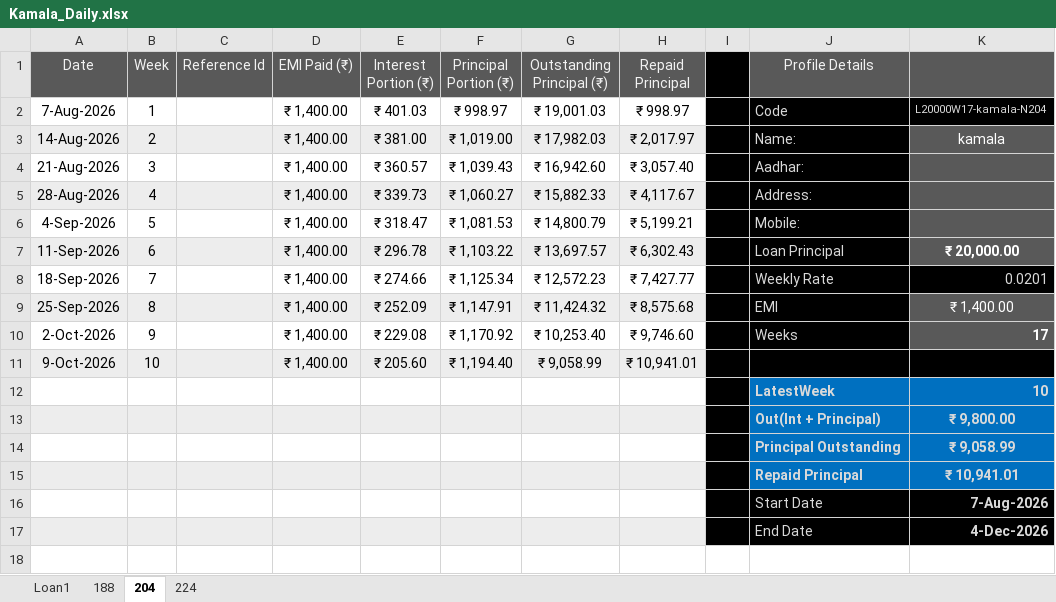
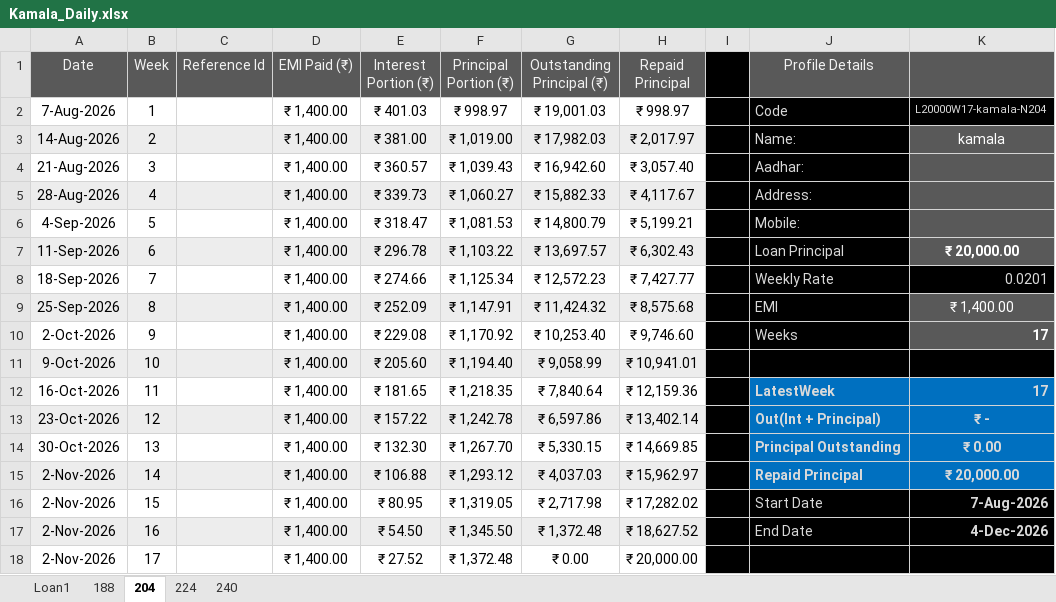
Before and after one commit to aboongm/tungfamFinance, an Excel workbook: NBFC-MF/Borrowers/Kamala_Daily.xlsx, sheet 204, drawn as a sheet; values as stored, in another font and other column widths than the file's, no borders; removed rows and columns are numbered as before the commit, all else as after; the diff names each change by its address in the sheet, - before the commit and + after, or states it on an @@ line.

```diff
--- a/NBFC-MF/Borrowers/Kamala_Daily.xlsx (sheet 204)
+++ b/NBFC-MF/Borrowers/Kamala_Daily.xlsx (sheet 204)
+sheet tab: 240
-row 12:  |  |  |  |  |  |  |  |  | LatestWeek | 10
-row 13:  |  |  |  |  |  |  |  |  | Out(Int + Principal) | ₹ 9,800.00
-row 14:  |  |  |  |  |  |  |  |  | Principal Outstanding | ₹ 9,058.99
-row 15:  |  |  |  |  |  |  |  |  | Repaid Principal | ₹ 10,941.01
-row 16:  |  |  |  |  |  |  |  |  | Start Date | 7-Aug-2026
-row 17:  |  |  |  |  |  |  |  |  | End Date | 4-Dec-2026
+row 12: 16-Oct-2026 | 11 |  | ₹ 1,400.00 | ₹ 181.65 | ₹ 1,218.35 | ₹ 7,840.64 | ₹ 12,159.36 |  | LatestWeek | 17
+row 13: 23-Oct-2026 | 12 |  | ₹ 1,400.00 | ₹ 157.22 | ₹ 1,242.78 | ₹ 6,597.86 | ₹ 13,402.14 |  | Out(Int + Principal) | ₹ -
+row 14: 30-Oct-2026 | 13 |  | ₹ 1,400.00 | ₹ 132.30 | ₹ 1,267.70 | ₹ 5,330.15 | ₹ 14,669.85 |  | Principal Outstanding | ₹ 0.00
+row 15: 2-Nov-2026 | 14 |  | ₹ 1,400.00 | ₹ 106.88 | ₹ 1,293.12 | ₹ 4,037.03 | ₹ 15,962.97 |  | Repaid Principal | ₹ 20,000.00
+row 16: 2-Nov-2026 | 15 |  | ₹ 1,400.00 | ₹ 80.95 | ₹ 1,319.05 | ₹ 2,717.98 | ₹ 17,282.02 |  | Start Date | 7-Aug-2026
+row 17: 2-Nov-2026 | 16 |  | ₹ 1,400.00 | ₹ 54.50 | ₹ 1,345.50 | ₹ 1,372.48 | ₹ 18,627.52 |  | End Date | 4-Dec-2026
+row 18: 2-Nov-2026 | 17 |  | ₹ 1,400.00 | ₹ 27.52 | ₹ 1,372.48 | ₹ 0.00 | ₹ 20,000.00
```
Also changed, not shown: sheet 224, NBFC-MF/Borrowers/Bidyabati_Daily.xlsx, NBFC-MF/Borrowers/Bidyarani_Weekly.xlsx, 41 other files.
